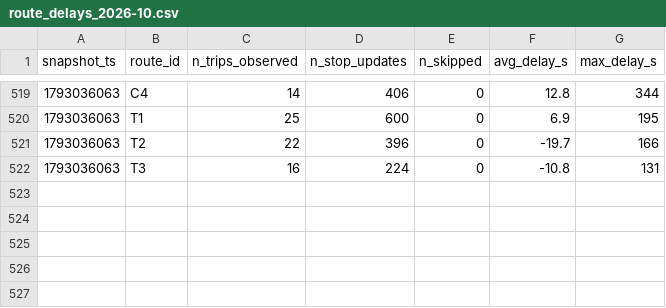
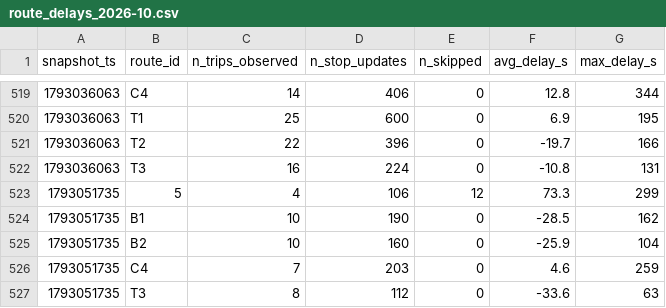
Before and after one commit to eric-lefebvre/smart-mobility-lemans, a CSV file: data/history/route_delays_2026-10.csv, drawn as a sheet; only a part is shown, gaps mark what is left out; the diff names each change by its address in the sheet, - before the commit and + after, or states it on an @@ line.

```diff
--- a/data/history/route_delays_2026-10.csv
+++ b/data/history/route_delays_2026-10.csv
+row 523: 1793051735 | 5 | 4 | 106 | 12 | 73.3 | 299
+row 524: 1793051735 | B1 | 10 | 190 | 0 | -28.5 | 162
+row 525: 1793051735 | B2 | 10 | 160 | 0 | -25.9 | 104
+row 526: 1793051735 | C4 | 7 | 203 | 0 | 4.6 | 259
+row 527: 1793051735 | T3 | 8 | 112 | 0 | -33.6 | 63
```
Also changed, not shown: 1 other file.
